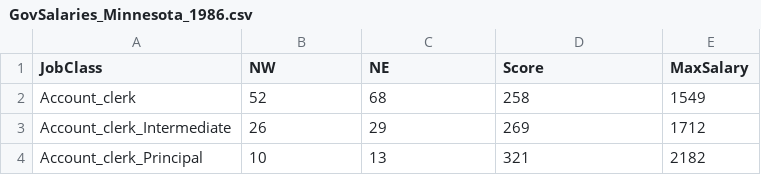
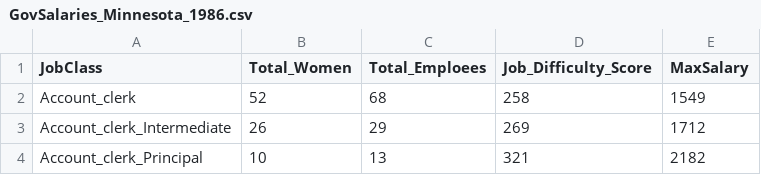
Before and after one commit to gitcnk/Data, a CSV file: Regression/GovSalaries_Minnesota_1986.csv, drawn as a sheet; only a part is shown.

Commit message:
Update GovSalaries_Minnesota_1986.csv

```diff
--- a/Regression/GovSalaries_Minnesota_1986.csv
+++ b/Regression/GovSalaries_Minnesota_1986.csv
@@ -1,2 +1,2 @@
-"JobClass","NW","NE","Score","MaxSalary"
+"JobClass","Total_Women","Total_Emploees","Job_Difficulty_Score","MaxSalary"
 "Account_clerk",52,68,258,1549
```
